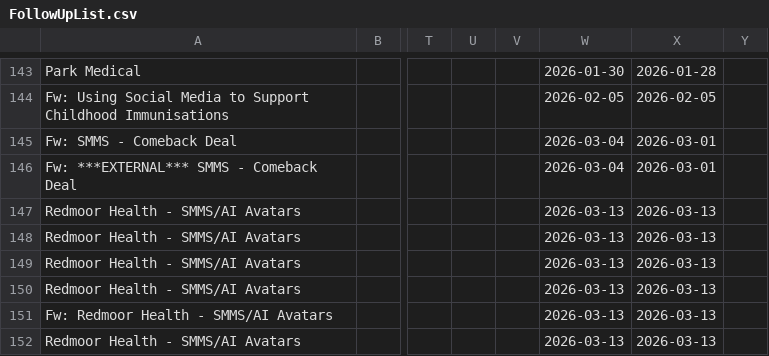
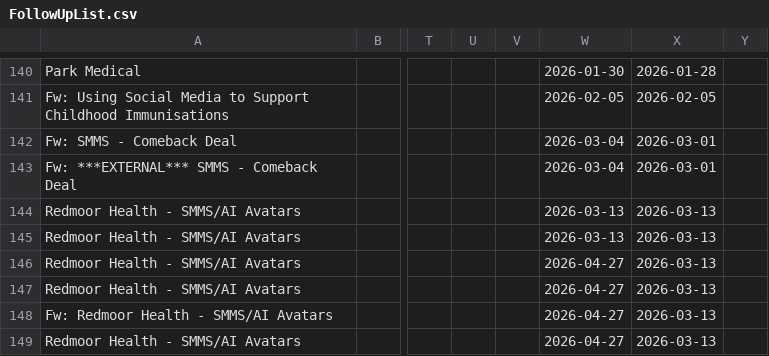
Before and after one commit to JCRedmoorHealth/vercel-mcp-python, a CSV file: Boards data/FollowUpList.csv, drawn as a sheet; only a part is shown, gaps mark what is left out; addresses are those after the commit; the diff covers the shown part only; the diff names each change by its address in the sheet, - before the commit and + after, or states it on an @@ line.

```diff
--- a/Boards data/FollowUpList.csv
+++ b/Boards data/FollowUpList.csv
-W146:W149: 2026-03-13
+W146:W149: 2026-04-27
```
Also changed, not shown: 4 added rows, 3 removed rows and 3 edited cells elsewhere in this file, Boards data/InvoicesAndCollections.csv, Boards data/OpportunitiesBoard.csv.
